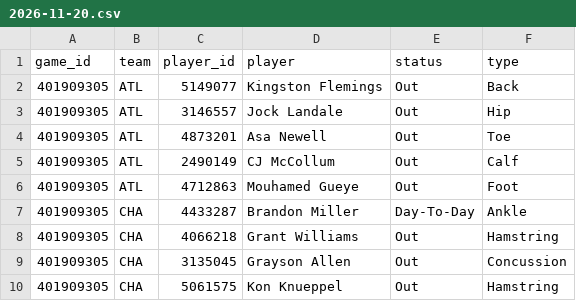
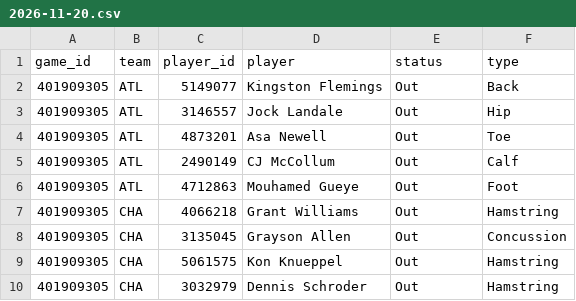
Before and after one commit to mason7park-debug/NBAprojections, a CSV file: data/injuries/2026-11-20.csv, drawn as a sheet; only a part is shown; the shorter side is filled out with more unchanged rows; the diff names each change by its address in the sheet, - before the commit and + after, or states it on an @@ line.

```diff
--- a/data/injuries/2026-11-20.csv
+++ b/data/injuries/2026-11-20.csv
-row 7: 401909305 | CHA | 4433287 | Brandon Miller | Day-To-Day | Ankle
```
Also changed, not shown: data/odds/2026-11-20.csv, data/slate/2026-11-20.csv, 3 other files.
